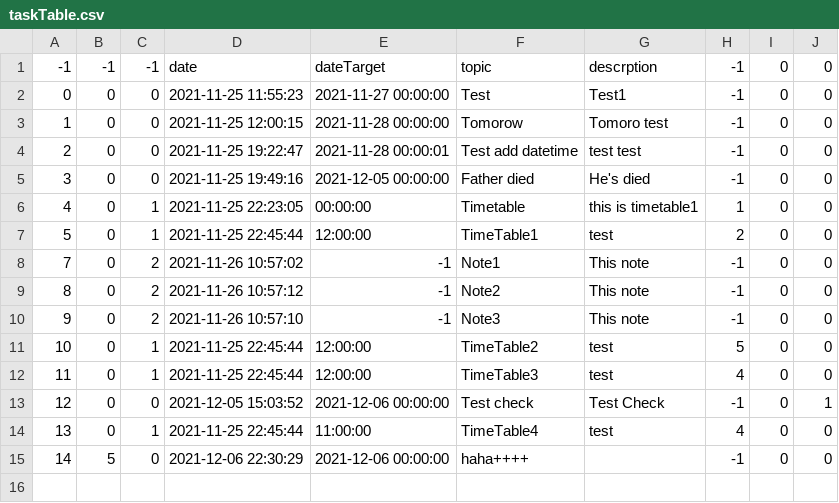
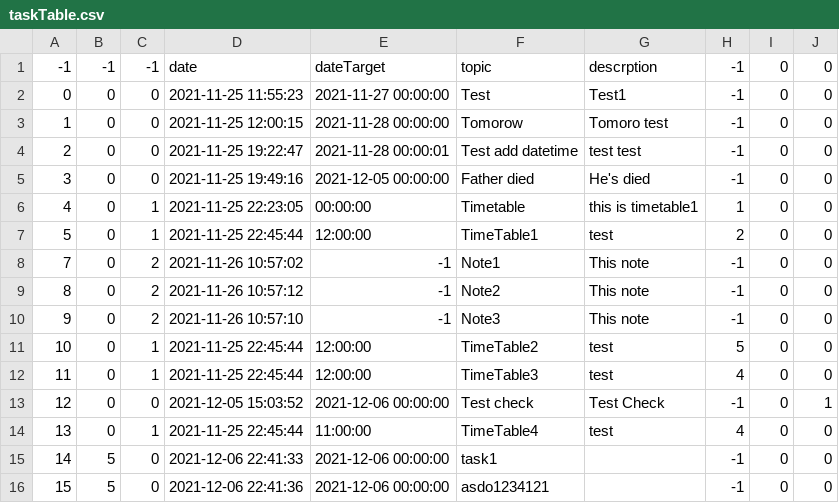
Before and after one commit to The-name-FPGN-is-already-taken/NoteMe, a CSV file: taskTable.csv, drawn as a sheet.

```diff
--- a/taskTable.csv
+++ b/taskTable.csv
@@ -14,2 +14,3 @@
 13,0,1,2021-11-25 22:45:44,11:00:00,TimeTable4,test,4,0,0
-14,5,0,2021-12-06 22:30:29,2021-12-06 00:00:00,haha++++,,-1,0,0
+14,5,0,2021-12-06 22:41:33,2021-12-06 00:00:00,task1,,-1,0,0
+15,5,0,2021-12-06 22:41:36,2021-12-06 00:00:00,asdo1234121,,-1,0,0
```
Also changed, not shown: 1 other file.
